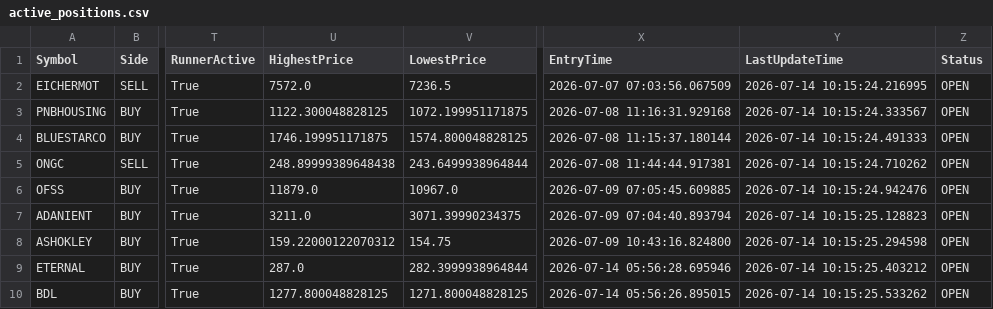
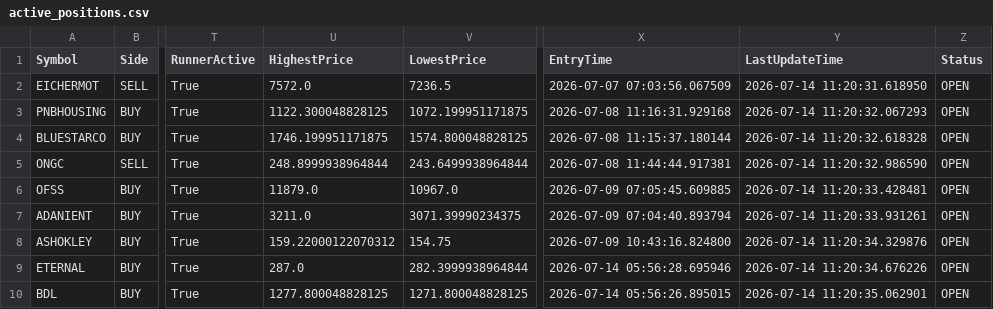
Before and after one commit to bakshad/Hybrid-FVG-Sniper, a CSV file: active_positions.csv, drawn as a sheet; only a part is shown, gaps mark what is left out; the diff names each change by its address in the sheet, - before the commit and + after, or states it on an @@ line.

```diff
--- a/active_positions.csv
+++ b/active_positions.csv
-Y2 (LastUpdateTime): 2026-07-14 10:15:24.216995
+Y2 (LastUpdateTime): 2026-07-14 11:20:31.618950
-Y3 (LastUpdateTime): 2026-07-14 10:15:24.333567
+Y3 (LastUpdateTime): 2026-07-14 11:20:32.067293
-Y4 (LastUpdateTime): 2026-07-14 10:15:24.491333
+Y4 (LastUpdateTime): 2026-07-14 11:20:32.618328
-U5 (HighestPrice): 248.89999389648438
+U5 (HighestPrice): 248.8999938964844
-Y5 (LastUpdateTime): 2026-07-14 10:15:24.710262
+Y5 (LastUpdateTime): 2026-07-14 11:20:32.986590
-Y6 (LastUpdateTime): 2026-07-14 10:15:24.942476
+Y6 (LastUpdateTime): 2026-07-14 11:20:33.428481
-Y7 (LastUpdateTime): 2026-07-14 10:15:25.128823
+Y7 (LastUpdateTime): 2026-07-14 11:20:33.931261
-Y8 (LastUpdateTime): 2026-07-14 10:15:25.294598
+Y8 (LastUpdateTime): 2026-07-14 11:20:34.329876
-Y9 (LastUpdateTime): 2026-07-14 10:15:25.403212
+Y9 (LastUpdateTime): 2026-07-14 11:20:34.676226
-Y10 (LastUpdateTime): 2026-07-14 10:15:25.533262
+Y10 (LastUpdateTime): 2026-07-14 11:20:35.062901
```
